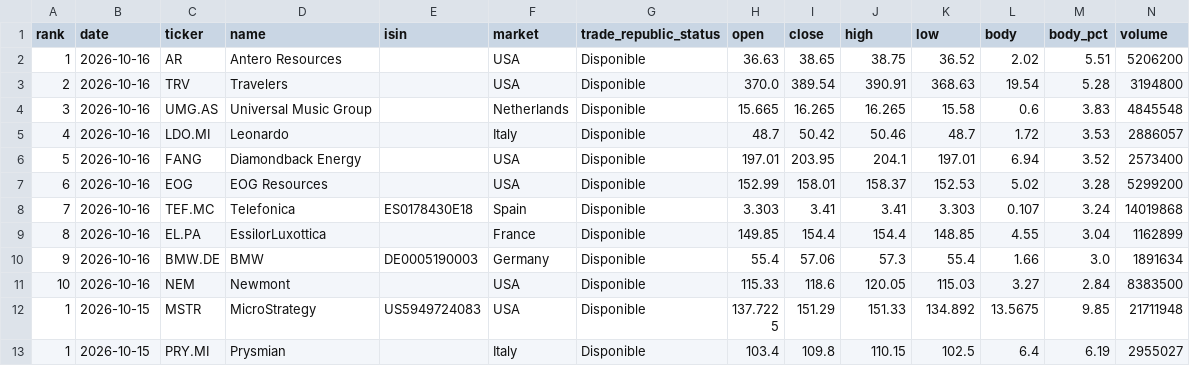
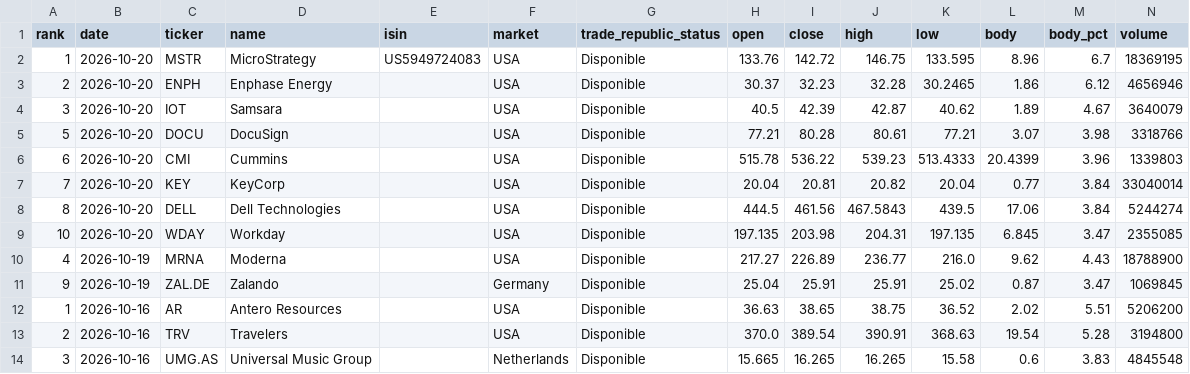
Before and after one commit to instialejandro-stack/stock-candle-scanner-actions, a CSV file: output/history_top10_bullish_candles.csv, drawn as a sheet; only a part is shown; the shorter side is filled out with more unchanged rows.

```diff
--- a/output/history_top10_bullish_candles.csv
+++ b/output/history_top10_bullish_candles.csv
@@ -1,2 +1,12 @@
 rank,date,ticker,name,isin,market,trade_republic_status,open,close,high,low,body,body_pct,volume
+1,2026-10-20,MSTR,MicroStrategy,US5949724083,USA,Disponible,133.76,142.72,146.75,133.595,8.96,6.7,18369195
+2,2026-10-20,ENPH,Enphase Energy,,USA,Disponible,30.37,32.23,32.28,30.2465,1.86,6.12,4656946
+3,2026-10-20,IOT,Samsara,,USA,Disponible,40.5,42.39,42.87,40.62,1.89,4.67,3640079
+5,2026-10-20,DOCU,DocuSign,,USA,Disponible,77.21,80.28,80.61,77.21,3.07,3.98,3318766
+6,2026-10-20,CMI,Cummins,,USA,Disponible,515.78,536.22,539.23,513.4333,20.4399,3.96,1339803
+7,2026-10-20,KEY,KeyCorp,,USA,Disponible,20.04,20.81,20.82,20.04,0.77,3.84,33040014
+8,2026-10-20,DELL,Dell Technologies,,USA,Disponible,444.5,461.56,467.5843,439.5,17.06,3.84,5244274
+10,2026-10-20,WDAY,Workday,,USA,Disponible,197.135,203.98,204.31,197.135,6.845,3.47,2355085
+4,2026-10-19,MRNA,Moderna,,USA,Disponible,217.27,226.89,236.77,216.0,9.62,4.43,18788900
+9,2026-10-19,ZAL.DE,Zalando,,Germany,Disponible,25.04,25.91,25.91,25.02,0.87,3.47,1069845
 1,2026-10-16,AR,Antero Resources,,USA,Disponible,36.63,38.65,38.75,36.52,2.02,5.51,5206200
```
Also changed, not shown: output/history_intraday_candidates.csv, output/intraday_candidates.csv, 2 other files.
